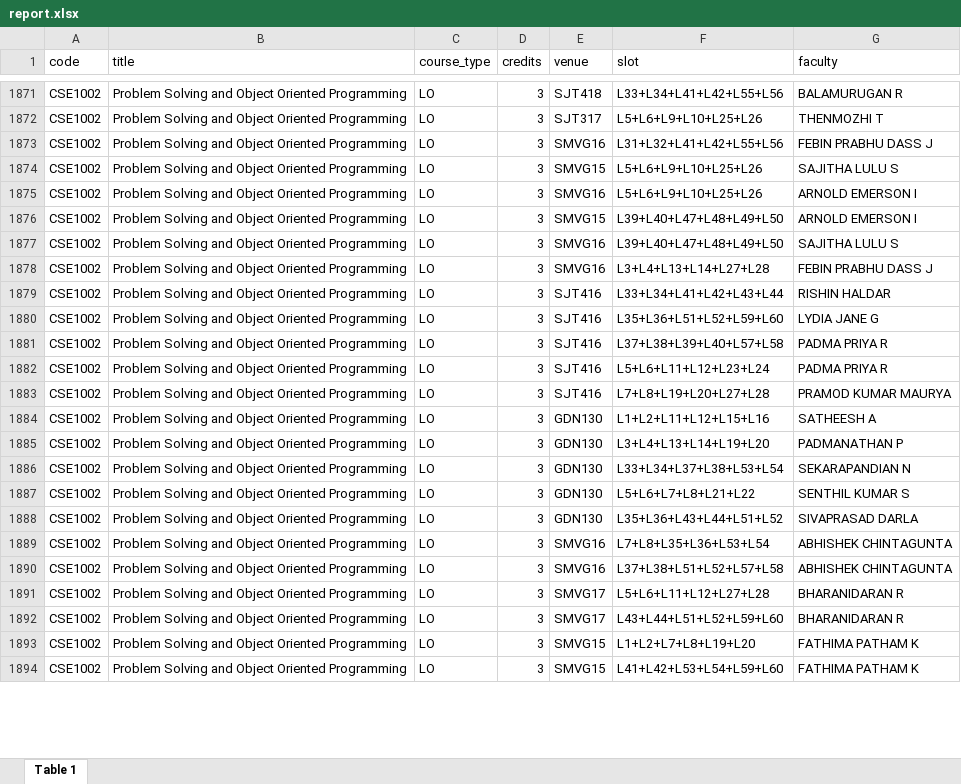
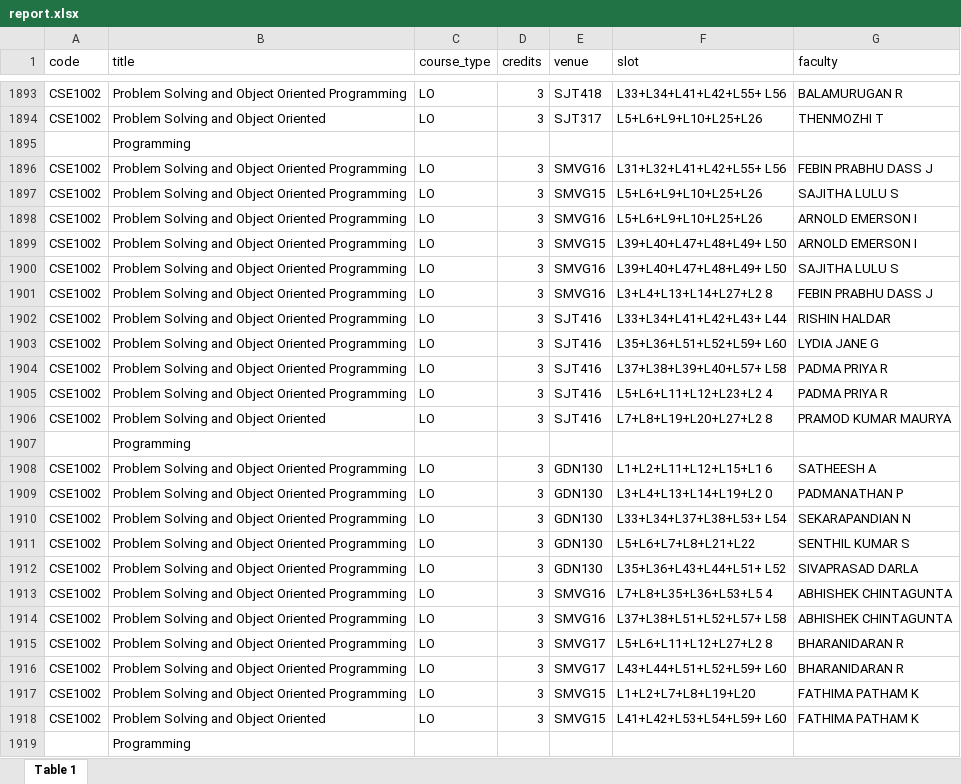
Before and after one commit to FFCSThingy/FFCSThingy2.0, an Excel workbook: backend/data/report.xlsx, sheet Table 1, drawn as a sheet; only a part is shown, gaps mark what is left out; values as stored, in another font and other column widths than the file's, no cell formats; addresses are those after the commit; the diff covers the shown part only; the diff names each change by its address in the sheet, - before the commit and + after, or states it on an @@ line.

```diff
--- a/backend/data/report.xlsx (sheet Table 1)
+++ b/backend/data/report.xlsx (sheet Table 1)
-F1893 (slot): L33+L34+L41+L42+L55+L56
+F1893 (slot): L33+L34+L41+L42+L55+ L56
-B1894 (title): Problem Solving and Object Oriented Programming
+B1894 (title): Problem Solving and Object Oriented
+row 1895:  | Programming
-F1896 (slot): L31+L32+L41+L42+L55+L56
+F1896 (slot): L31+L32+L41+L42+L55+ L56
-F1899:F1900 (slot): L39+L40+L47+L48+L49+L50
+F1899:F1900 (slot): L39+L40+L47+L48+L49+ L50
-F1901 (slot): L3+L4+L13+L14+L27+L28
+F1901 (slot): L3+L4+L13+L14+L27+L2 8
-F1902 (slot): L33+L34+L41+L42+L43+L44
+F1902 (slot): L33+L34+L41+L42+L43+ L44
-F1903 (slot): L35+L36+L51+L52+L59+L60
+F1903 (slot): L35+L36+L51+L52+L59+ L60
-F1904 (slot): L37+L38+L39+L40+L57+L58
+F1904 (slot): L37+L38+L39+L40+L57+ L58
-F1905 (slot): L5+L6+L11+L12+L23+L24
+F1905 (slot): L5+L6+L11+L12+L23+L2 4
-B1906 (title): Problem Solving and Object Oriented Programming
+B1906 (title): Problem Solving and Object Oriented
-F1906 (slot): L7+L8+L19+L20+L27+L28
+F1906 (slot): L7+L8+L19+L20+L27+L2 8
+row 1907:  | Programming
-F1908 (slot): L1+L2+L11+L12+L15+L16
+F1908 (slot): L1+L2+L11+L12+L15+L1 6
-F1909 (slot): L3+L4+L13+L14+L19+L20
+F1909 (slot): L3+L4+L13+L14+L19+L2 0
-F1910 (slot): L33+L34+L37+L38+L53+L54
+F1910 (slot): L33+L34+L37+L38+L53+ L54
-F1912 (slot): L35+L36+L43+L44+L51+L52
+F1912 (slot): L35+L36+L43+L44+L51+ L52
-F1913 (slot): L7+L8+L35+L36+L53+L54
+F1913 (slot): L7+L8+L35+L36+L53+L5 4
-F1914 (slot): L37+L38+L51+L52+L57+L58
+F1914 (slot): L37+L38+L51+L52+L57+ L58
-F1915 (slot): L5+L6+L11+L12+L27+L28
+F1915 (slot): L5+L6+L11+L12+L27+L2 8
-F1916 (slot): L43+L44+L51+L52+L59+L60
+F1916 (slot): L43+L44+L51+L52+L59+ L60
-B1918 (title): Problem Solving and Object Oriented Programming
+B1918 (title): Problem Solving and Object Oriented
-F1918 (slot): L41+L42+L53+L54+L59+L60
+F1918 (slot): L41+L42+L53+L54+L59+ L60
+row 1919:  | Programming
```
Also changed, not shown: 97 added rows, 16 removed rows, 3 moved rows and 251 edited cells elsewhere in this sheet, cell formats, 3 other files.
